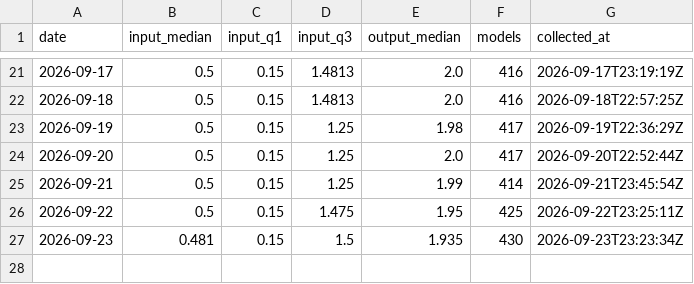
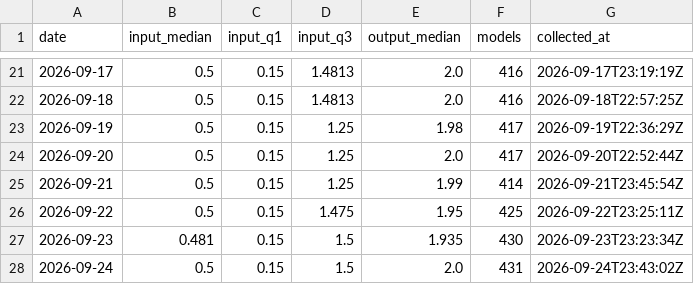
Before and after one commit to domsapporo-sudo/suiron, a CSV file: data/inference_cost.csv, drawn as a sheet; only a part is shown, gaps mark what is left out.

```diff
--- a/data/inference_cost.csv
+++ b/data/inference_cost.csv
@@ -27 +27,2 @@ date,input_median,input_q1,input_q3,output_median,models,collected_at
 2026-09-23,0.481,0.15,1.5,1.935,430,2026-09-23T23:23:34Z
+2026-09-24,0.5,0.15,1.5,2.0,431,2026-09-24T23:43:02Z
```
Also changed, not shown: 2 other files.
